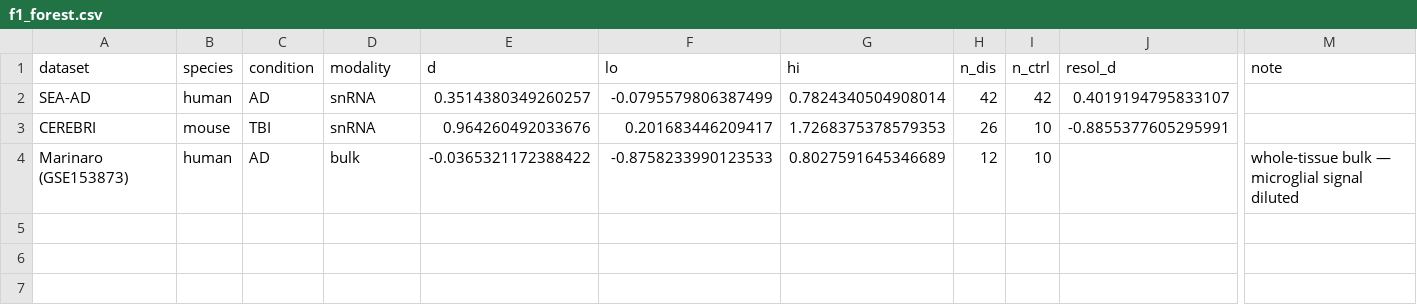
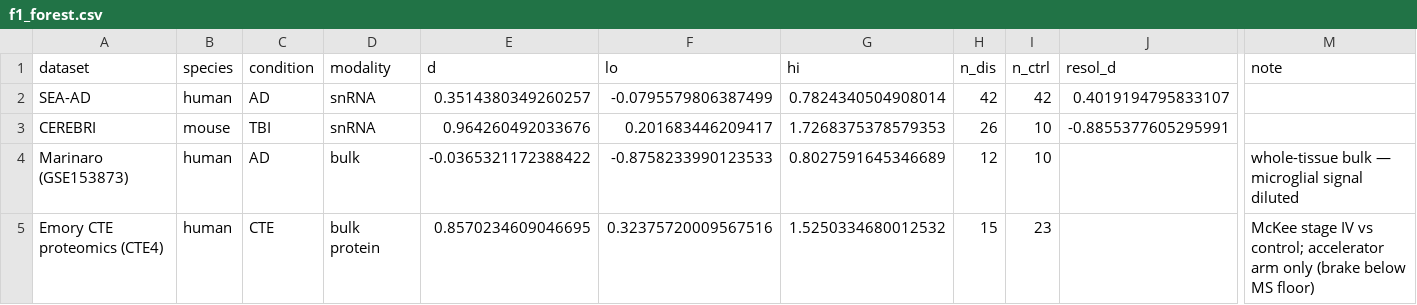
Before and after one commit to mickeypentecost/microglial-tbi-ad-axis, a CSV file: results/f1_forest.csv, drawn as a sheet; only a part is shown, gaps mark what is left out; rows hold the shown columns only; the diff names each change by its address in the sheet, - before the commit and + after, or states it on an @@ line.

Commit message:
Add Emory CTE proteomics: McKee-stage dose-response strengthens the CTE bridge
Second independent human CTE cohort (Gutierrez-Quiceno et al. 2021, Mol
Neurodegener, PMID 34172091; syn51217209, open access). Accelerator module
rises monotonically with McKee stage (Spearman rho=0.38, P=0.002); CTE4 vs
control Cohen's d=0.86 [0.32,1.53]; CD44 hub up at stage IV (P=0.012). Brake
arm below MS detection floor, so accelerator-only; carried by LGALS3/ITGAX/
C1q/CD44 rather than SPP1.

- Fig 1d: new forest row (Emory CTE proteomics, d=0.86)
- Supp Fig 3e: dose-response + per-protein trend panel
- SUBMISSION.md: Results paragraph, Table 1 row, ref 17, Supp 3 caption
- DATA_PROVENANCE.md: CTE validation section (GSE261807, syn51217209, GSE155114)
- code/score_cte_proteomics.py: reproducible scoring script
- GSE155114 second CTE snRNA cohort scored (supporting, underpowered)

```diff
--- a/results/f1_forest.csv
+++ b/results/f1_forest.csv
+row 5: Emory CTE proteomics (CTE4) | human | CTE | bulk protein | 0.8570234609046695 | 0.32375720009567516 | 1.5250334680012532 | 15 | 23 |  | McKee stage IV vs control; accelerator arm only (brake below MS floor)
```
Also changed, not shown: 10 other files.
